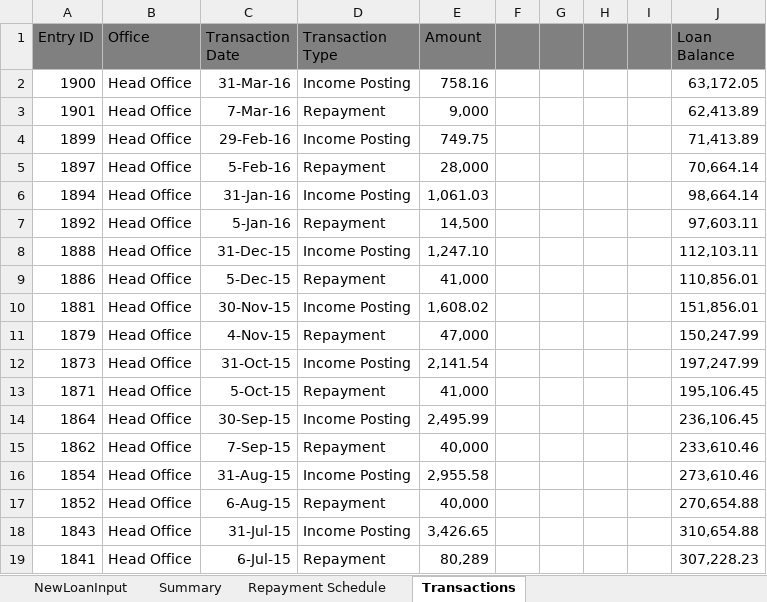
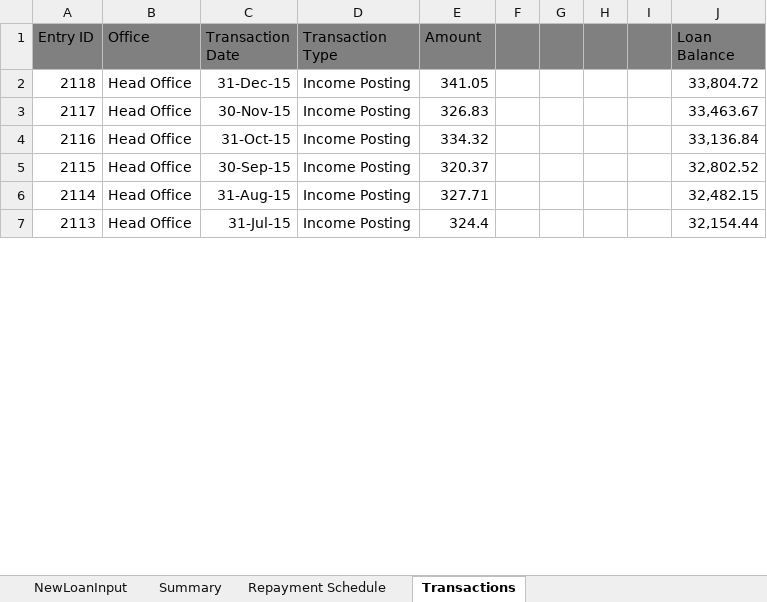
Before and after one commit to kadisoujanya/Automation--Initiative, an Excel workbook: Mifos Automation Excels/Client/Scenario3-NABKISAN-ONTIME-TR1-Newcreateloan1.xlsx, sheet Transactions, drawn as a sheet; only a part is shown; values as stored, in another font and other column widths than the file's, no borders; removed rows and columns are numbered as before the commit, all else as after; the diff covers the shown part only; the diff names each change by its address in the sheet, - before the commit and + after, or states it on an @@ line.

```diff
--- a/Mifos Automation Excels/Client/Scenario3-NABKISAN-ONTIME-TR1-Newcreateloan1.xlsx (sheet Transactions)
+++ b/Mifos Automation Excels/Client/Scenario3-NABKISAN-ONTIME-TR1-Newcreateloan1.xlsx (sheet Transactions)
-row 2: 1900 | Head Office | 31-Mar-16 | Income Posting | 758.16 |  |  |  |  | 63,172.05
-row 3: 1901 | Head Office | 7-Mar-16 | Repayment | 9,000 |  |  |  |  | 62,413.89
-row 4: 1899 | Head Office | 29-Feb-16 | Income Posting | 749.75 |  |  |  |  | 71,413.89
-row 5: 1897 | Head Office | 5-Feb-16 | Repayment | 28,000 |  |  |  |  | 70,664.14
-row 6: 1894 | Head Office | 31-Jan-16 | Income Posting | 1,061.03 |  |  |  |  | 98,664.14
-row 7: 1892 | Head Office | 5-Jan-16 | Repayment | 14,500 |  |  |  |  | 97,603.11
-A2 (Entry ID): 1888
+A2 (Entry ID): 2118
-E2 (Amount): 1,247.10
+E2 (Amount): 341.05
-J2 (Loan Balance): 112,103.11
+J2 (Loan Balance): 33,804.72
-row 9: 1886 | Head Office | 5-Dec-15 | Repayment | 41,000 |  |  |  |  | 110,856.01
-A3 (Entry ID): 1881
+A3 (Entry ID): 2117
-E3 (Amount): 1,608.02
+E3 (Amount): 326.83
-J3 (Loan Balance): 151,856.01
+J3 (Loan Balance): 33,463.67
-row 11: 1879 | Head Office | 4-Nov-15 | Repayment | 47,000 |  |  |  |  | 150,247.99
-A4 (Entry ID): 1873
+A4 (Entry ID): 2116
-E4 (Amount): 2,141.54
+E4 (Amount): 334.32
-J4 (Loan Balance): 197,247.99
+J4 (Loan Balance): 33,136.84
-row 13: 1871 | Head Office | 5-Oct-15 | Repayment | 41,000 |  |  |  |  | 195,106.45
-A5 (Entry ID): 1864
+A5 (Entry ID): 2115
-E5 (Amount): 2,495.99
+E5 (Amount): 320.37
-J5 (Loan Balance): 236,106.45
+J5 (Loan Balance): 32,802.52
-row 15: 1862 | Head Office | 7-Sep-15 | Repayment | 40,000 |  |  |  |  | 233,610.46
-A6 (Entry ID): 1854
+A6 (Entry ID): 2114
-E6 (Amount): 2,955.58
+E6 (Amount): 327.71
-J6 (Loan Balance): 273,610.46
+J6 (Loan Balance): 32,482.15
-row 17: 1852 | Head Office | 6-Aug-15 | Repayment | 40,000 |  |  |  |  | 270,654.88
-A7 (Entry ID): 1843
+A7 (Entry ID): 2113
-E7 (Amount): 3,426.65
+E7 (Amount): 324.4
-J7 (Loan Balance): 310,654.88
+J7 (Loan Balance): 32,154.44
-row 19: 1841 | Head Office | 6-Jul-15 | Repayment | 80,289 |  |  |  |  | 307,228.23
```
Also changed, not shown: 1 added row, 23 removed rows and 18 edited cells elsewhere in this sheet, sheet Repayment Schedule, sheet Summary, sheet NewLoanInput, Mifos Automation Excels/Client/Scenario2-NABKISAN-LATE-TR1-Makerepayment1.xlsx, Mifos Automation Excels/Client/Scenario2-NABKISAN-LATE-TR1-Newcreateloan1.xlsx, 16 other files.
